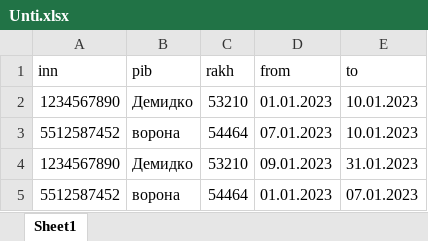
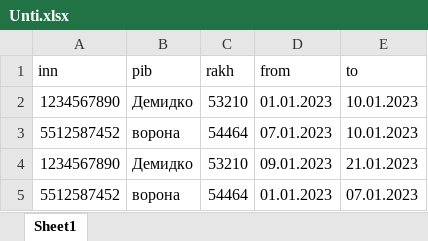
Before and after one commit to AntonDemydko/dublicates_Project, an Excel workbook: Unti.xlsx, sheet Sheet1, drawn as a sheet; values as stored, in another font and other column widths than the file's, no borders; the diff names each change by its address in the sheet, - before the commit and + after, or states it on an @@ line.

```diff
--- a/Unti.xlsx (sheet Sheet1)
+++ b/Unti.xlsx (sheet Sheet1)
-E4 (to): 31.01.2023
+E4 (to): 21.01.2023
```
Also changed, not shown: errorsout.xlsx, upss.xlsx, 2 other files.
